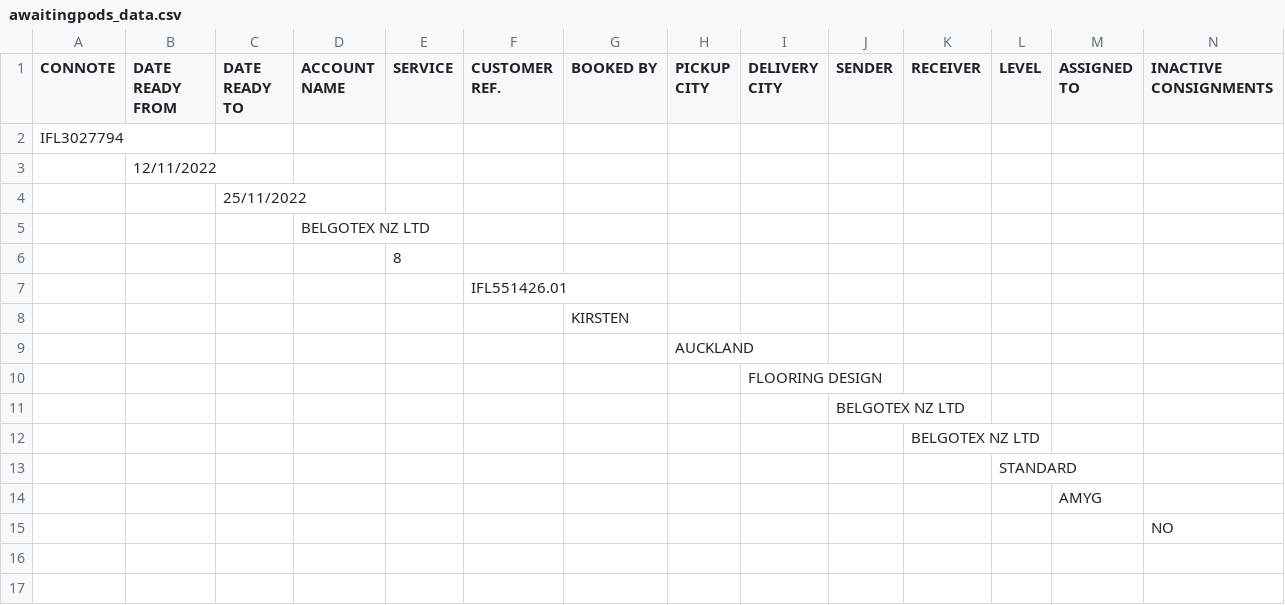
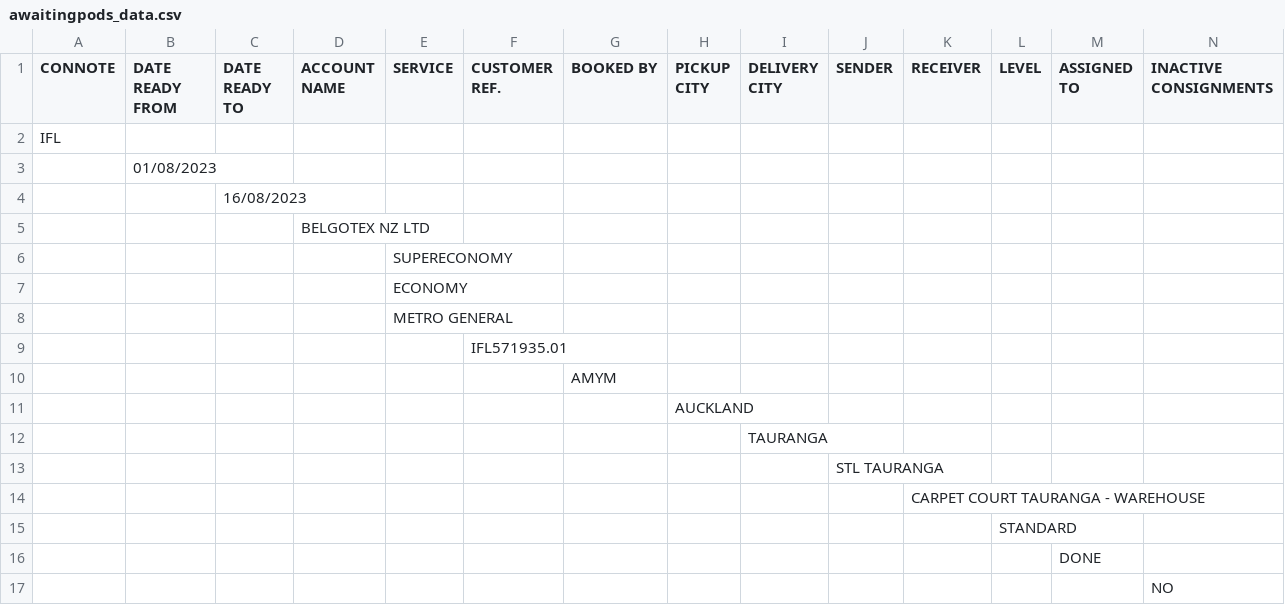
Before and after one commit to INSTIG8R/miwayneTestFront, a CSV file: data/awaitingpods_data.csv, drawn as a sheet.

Commit message:
awaitingPOd page reworked, csv changes, login and basePage changes.

```diff
--- a/data/awaitingpods_data.csv
+++ b/data/awaitingpods_data.csv
@@ -1,15 +1,17 @@
 CONNOTE, DATE READY FROM, DATE READY TO, ACCOUNT NAME, SERVICE, CUSTOMER REF., BOOKED BY, PICKUP CITY, DELIVERY CITY, SENDER, RECEIVER, LEVEL, ASSIGNED TO, INACTIVE CONSIGNMENTS
-IFL3027794,,,,,,,,,,,,,
-,12/11/2022,,,,,,,,,,,,
-,,25/11/2022,,,,,,,,,,,
+IFL,,,,,,,,,,,,,
+,01/08/2023,,,,,,,,,,,,
+,,16/08/2023,,,,,,,,,,,
 ,,,BELGOTEX NZ LTD,,,,,,,,,,
-,,,,8,,,,,,,,,
-,,,,,IFL551426.01,,,,,,,,
-,,,,,,KIRSTEN,,,,,,,
+,,,,SUPERECONOMY,,,,,,,,,
+,,,,ECONOMY,,,,,,,,,
+,,,,METRO GENERAL,,,,,,,,,
+,,,,,IFL571935.01,,,,,,,,
+,,,,,,AMYM,,,,,,,
 ,,,,,,,AUCKLAND,,,,,,
-,,,,,,,,FLOORING DESIGN,,,,,
-,,,,,,,,,BELGOTEX NZ LTD,,,,
-,,,,,,,,,,BELGOTEX NZ LTD,,,
+,,,,,,,,TAURANGA,,,,,
+,,,,,,,,,STL TAURANGA,,,,
+,,,,,,,,,,CARPET COURT TAURANGA - WAREHOUSE,,,
 ,,,,,,,,,,,STANDARD,,
-,,,,,,,,,,,,AMYG,
+,,,,,,,,,,,,DONE,
 ,,,,,,,,,,,,,NO
```
Also changed, not shown: data/currentconsignment_data.csv, 4 other files.
